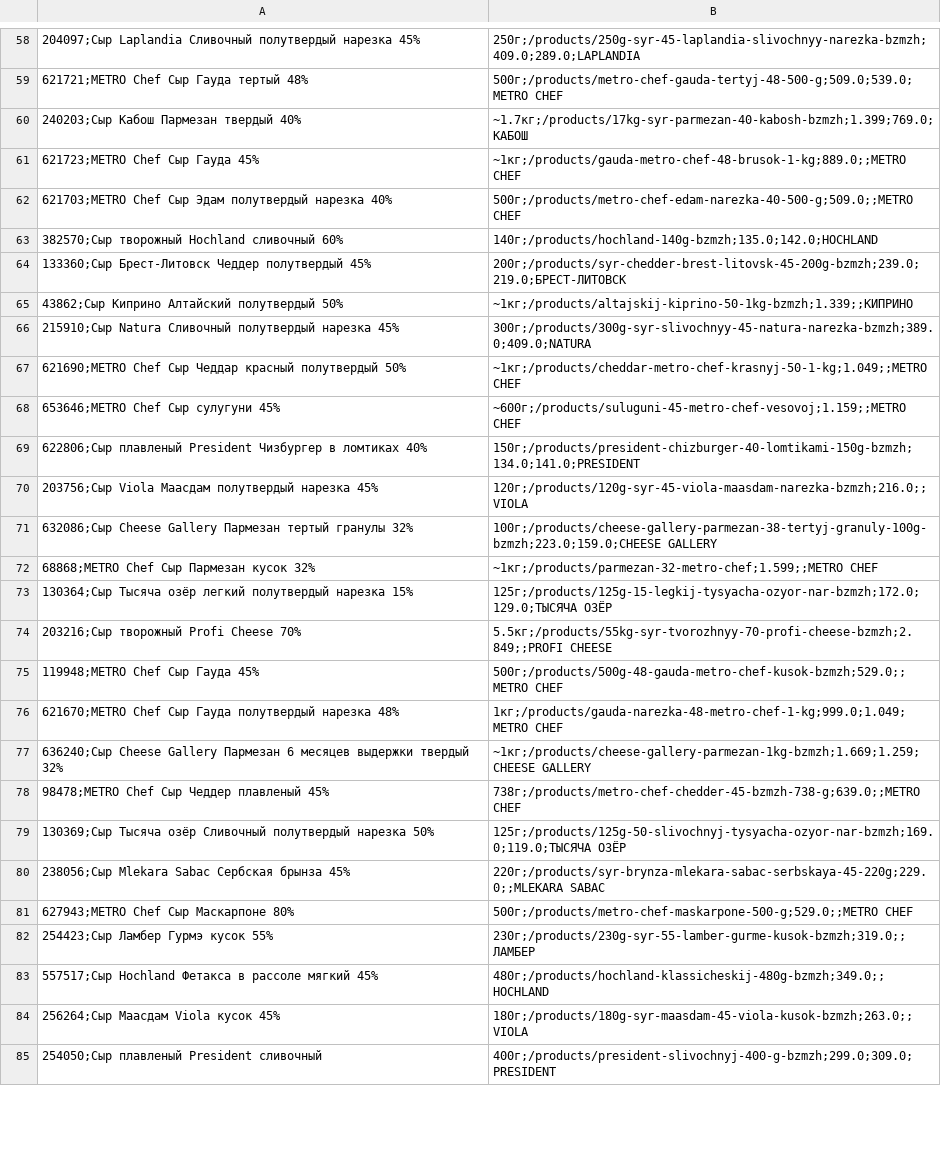
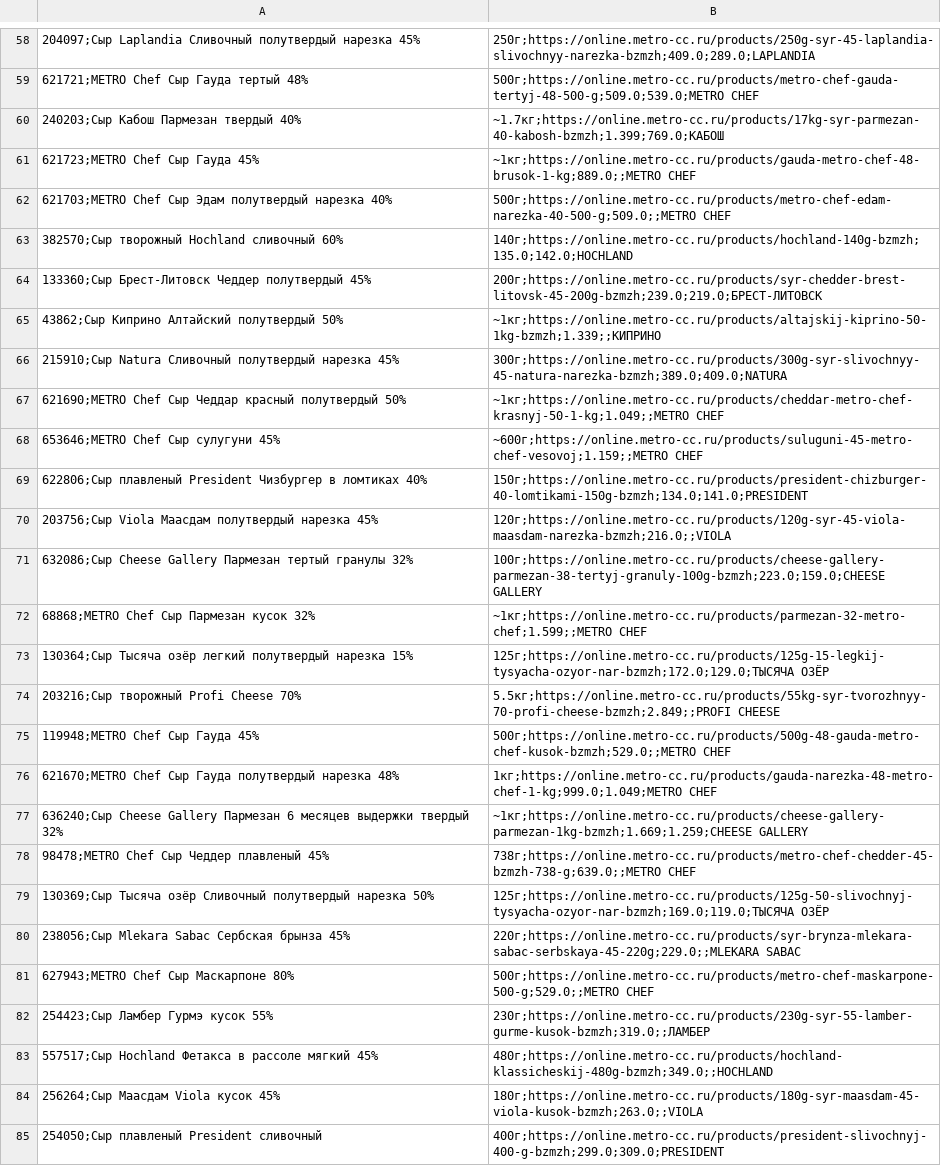
Before and after one commit to Toogreekz/Parsing-data, a CSV file: products.csv, drawn as a sheet; only a part is shown, gaps mark what is left out; the diff covers the shown part only; the diff names each change by its address in the sheet, - before the commit and + after, or states it on an @@ line.

```diff
--- a/products.csv
+++ b/products.csv
-B58: 250г;/products/250g-syr-45-laplandia-slivochnyy-narezka-bzmzh;409.0;289.0;LAPLANDIA
+B58: 250г;https://online.metro-cc.ru/products/250g-syr-45-laplandia-slivochnyy-narezka-bzmzh;409.0;289.0;LAPLANDIA
-B59: 500г;/products/metro-chef-gauda-tertyj-48-500-g;509.0;539.0;METRO CHEF
+B59: 500г;https://online.metro-cc.ru/products/metro-chef-gauda-tertyj-48-500-g;509.0;539.0;METRO CHEF
-B60: ~1.7кг;/products/17kg-syr-parmezan-40-kabosh-bzmzh;1.399;769.0;КАБОШ
+B60: ~1.7кг;https://online.metro-cc.ru/products/17kg-syr-parmezan-40-kabosh-bzmzh;1.399;769.0;КАБОШ
-B61: ~1кг;/products/gauda-metro-chef-48-brusok-1-kg;889.0;;METRO CHEF
+B61: ~1кг;https://online.metro-cc.ru/products/gauda-metro-chef-48-brusok-1-kg;889.0;;METRO CHEF
-B62: 500г;/products/metro-chef-edam-narezka-40-500-g;509.0;;METRO CHEF
+B62: 500г;https://online.metro-cc.ru/products/metro-chef-edam-narezka-40-500-g;509.0;;METRO CHEF
-B63: 140г;/products/hochland-140g-bzmzh;135.0;142.0;HOCHLAND
+B63: 140г;https://online.metro-cc.ru/products/hochland-140g-bzmzh;135.0;142.0;HOCHLAND
-B64: 200г;/products/syr-chedder-brest-litovsk-45-200g-bzmzh;239.0;219.0;БРЕСТ-ЛИТОВСК
+B64: 200г;https://online.metro-cc.ru/products/syr-chedder-brest-litovsk-45-200g-bzmzh;239.0;219.0;БРЕСТ-ЛИТОВСК
-B65: ~1кг;/products/altajskij-kiprino-50-1kg-bzmzh;1.339;;КИПРИНО
+B65: ~1кг;https://online.metro-cc.ru/products/altajskij-kiprino-50-1kg-bzmzh;1.339;;КИПРИНО
-B66: 300г;/products/300g-syr-slivochnyy-45-natura-narezka-bzmzh;389.0;409.0;NATURA
+B66: 300г;https://online.metro-cc.ru/products/300g-syr-slivochnyy-45-natura-narezka-bzmzh;389.0;409.0;NATURA
-B67: ~1кг;/products/cheddar-metro-chef-krasnyj-50-1-kg;1.049;;METRO CHEF
+B67: ~1кг;https://online.metro-cc.ru/products/cheddar-metro-chef-krasnyj-50-1-kg;1.049;;METRO CHEF
-B68: ~600г;/products/suluguni-45-metro-chef-vesovoj;1.159;;METRO CHEF
+B68: ~600г;https://online.metro-cc.ru/products/suluguni-45-metro-chef-vesovoj;1.159;;METRO CHEF
-B69: 150г;/products/president-chizburger-40-lomtikami-150g-bzmzh;134.0;141.0;PRESIDENT
+B69: 150г;https://online.metro-cc.ru/products/president-chizburger-40-lomtikami-150g-bzmzh;134.0;141.0;PRESIDENT
-B70: 120г;/products/120g-syr-45-viola-maasdam-narezka-bzmzh;216.0;;VIOLA
+B70: 120г;https://online.metro-cc.ru/products/120g-syr-45-viola-maasdam-narezka-bzmzh;216.0;;VIOLA
-B71: 100г;/products/cheese-gallery-parmezan-38-tertyj-granuly-100g-bzmzh;223.0;159.0;CHEESE GALLERY
+B71: 100г;https://online.metro-cc.ru/products/cheese-gallery-parmezan-38-tertyj-granuly-100g-bzmzh;223.0;159.0;CHEESE GALLERY
-B72: ~1кг;/products/parmezan-32-metro-chef;1.599;;METRO CHEF
+B72: ~1кг;https://online.metro-cc.ru/products/parmezan-32-metro-chef;1.599;;METRO CHEF
-B73: 125г;/products/125g-15-legkij-tysyacha-ozyor-nar-bzmzh;172.0;129.0;ТЫСЯЧА ОЗЁР
+B73: 125г;https://online.metro-cc.ru/products/125g-15-legkij-tysyacha-ozyor-nar-bzmzh;172.0;129.0;ТЫСЯЧА ОЗЁР
-B74: 5.5кг;/products/55kg-syr-tvorozhnyy-70-profi-cheese-bzmzh;2.849;;PROFI CHEESE
+B74: 5.5кг;https://online.metro-cc.ru/products/55kg-syr-tvorozhnyy-70-profi-cheese-bzmzh;2.849;;PROFI CHEESE
-B75: 500г;/products/500g-48-gauda-metro-chef-kusok-bzmzh;529.0;;METRO CHEF
+B75: 500г;https://online.metro-cc.ru/products/500g-48-gauda-metro-chef-kusok-bzmzh;529.0;;METRO CHEF
-B76: 1кг;/products/gauda-narezka-48-metro-chef-1-kg;999.0;1.049;METRO CHEF
+B76: 1кг;https://online.metro-cc.ru/products/gauda-narezka-48-metro-chef-1-kg;999.0;1.049;METRO CHEF
-B77: ~1кг;/products/cheese-gallery-parmezan-1kg-bzmzh;1.669;1.259;CHEESE GALLERY
+B77: ~1кг;https://online.metro-cc.ru/products/cheese-gallery-parmezan-1kg-bzmzh;1.669;1.259;CHEESE GALLERY
-B78: 738г;/products/metro-chef-chedder-45-bzmzh-738-g;639.0;;METRO CHEF
+B78: 738г;https://online.metro-cc.ru/products/metro-chef-chedder-45-bzmzh-738-g;639.0;;METRO CHEF
-B79: 125г;/products/125g-50-slivochnyj-tysyacha-ozyor-nar-bzmzh;169.0;119.0;ТЫСЯЧА ОЗЁР
+B79: 125г;https://online.metro-cc.ru/products/125g-50-slivochnyj-tysyacha-ozyor-nar-bzmzh;169.0;119.0;ТЫСЯЧА ОЗЁР
-B80: 220г;/products/syr-brynza-mlekara-sabac-serbskaya-45-220g;229.0;;MLEKARA SABAC
+B80: 220г;https://online.metro-cc.ru/products/syr-brynza-mlekara-sabac-serbskaya-45-220g;229.0;;MLEKARA SABAC
-B81: 500г;/products/metro-chef-maskarpone-500-g;529.0;;METRO CHEF
+B81: 500г;https://online.metro-cc.ru/products/metro-chef-maskarpone-500-g;529.0;;METRO CHEF
-B82: 230г;/products/230g-syr-55-lamber-gurme-kusok-bzmzh;319.0;;ЛАМБЕР
+B82: 230г;https://online.metro-cc.ru/products/230g-syr-55-lamber-gurme-kusok-bzmzh;319.0;;ЛАМБЕР
-B83: 480г;/products/hochland-klassicheskij-480g-bzmzh;349.0;;HOCHLAND
+B83: 480г;https://online.metro-cc.ru/products/hochland-klassicheskij-480g-bzmzh;349.0;;HOCHLAND
-B84: 180г;/products/180g-syr-maasdam-45-viola-kusok-bzmzh;263.0;;VIOLA
+B84: 180г;https://online.metro-cc.ru/products/180g-syr-maasdam-45-viola-kusok-bzmzh;263.0;;VIOLA
-B85: 400г;/products/president-slivochnyj-400-g-bzmzh;299.0;309.0;PRESIDENT
+B85: 400г;https://online.metro-cc.ru/products/president-slivochnyj-400-g-bzmzh;299.0;309.0;PRESIDENT
```
Also changed, not shown: 122 edited cells elsewhere in this file, 3 other files.
